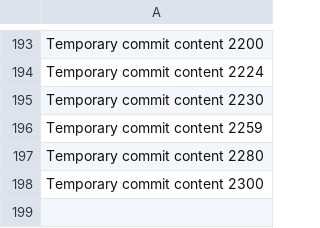
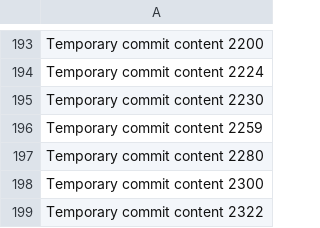
Before and after one commit to ShinningArmor/drive, a CSV file: edt/data.csv, drawn as a sheet; only a part is shown, gaps mark what is left out.

```diff
--- a/edt/data.csv
+++ b/edt/data.csv
@@ -198 +198,2 @@ Temporary commit content 2280
 Temporary commit content 2300
+Temporary commit content 2322
```
